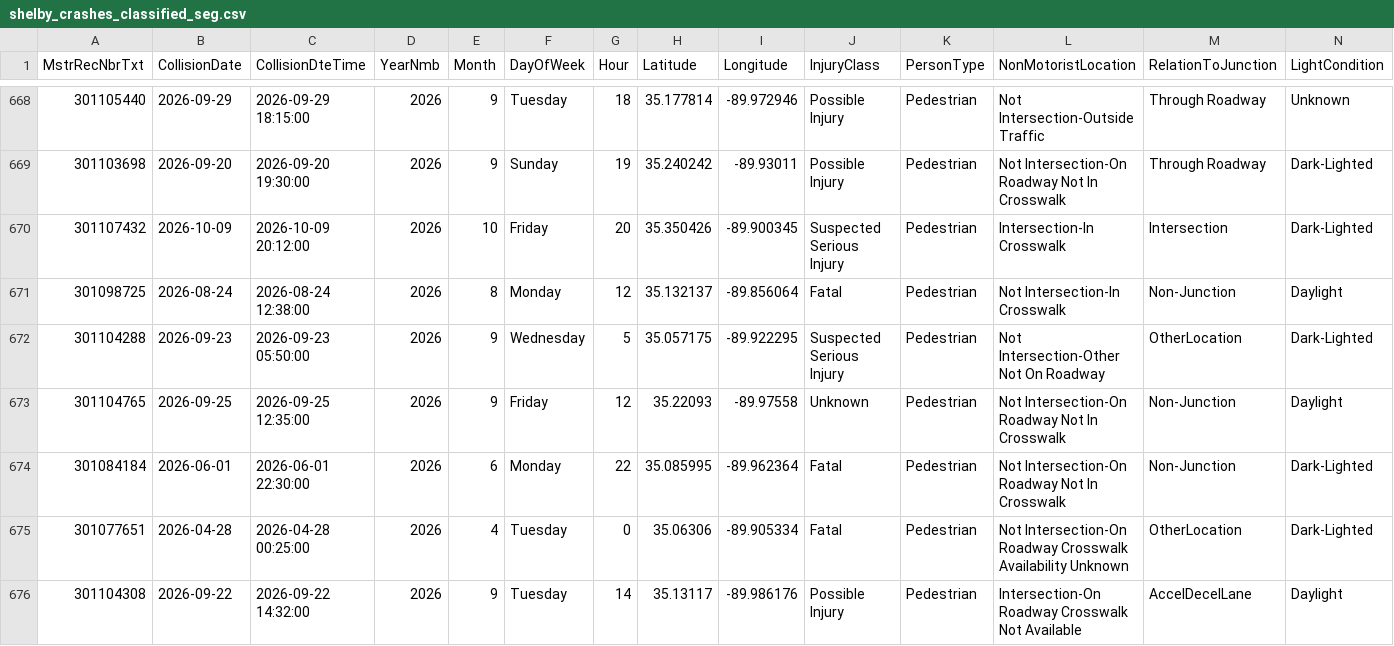
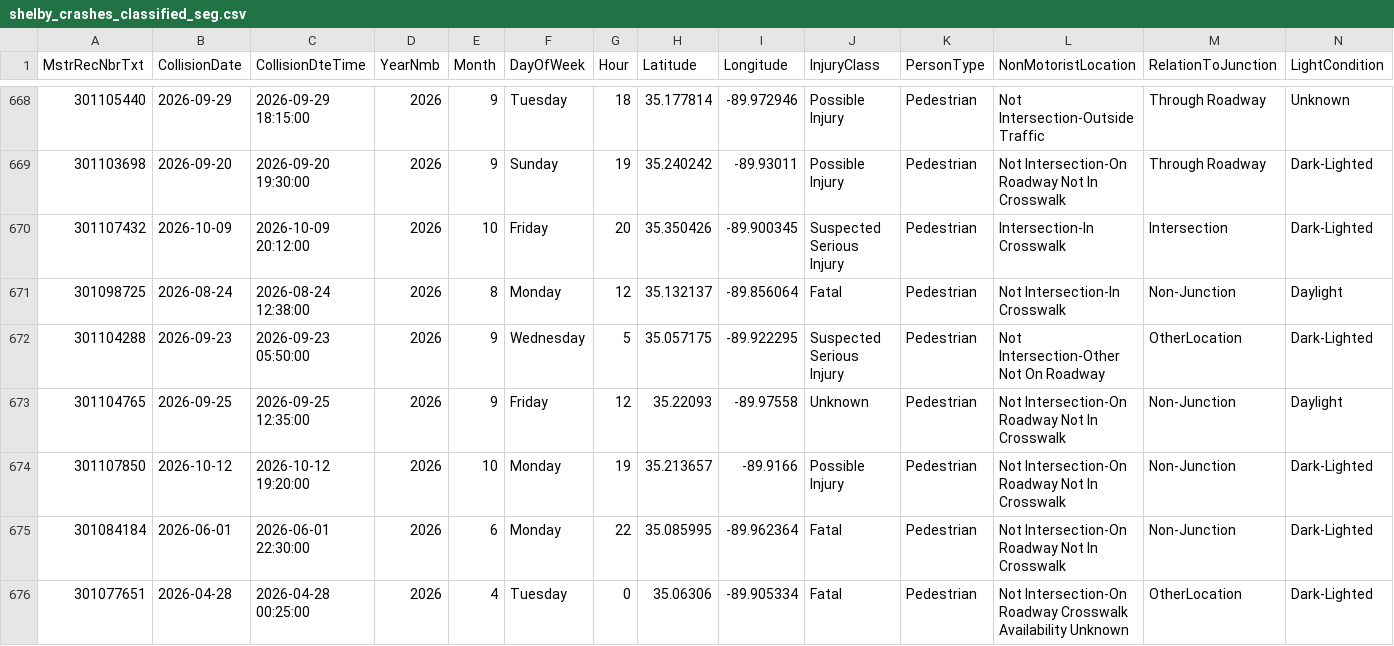
Before and after one commit to sdesai25unc/Memphis-Pedestrian-Incident-Context-Visualizer, a CSV file: data/processed/shelby_crashes_classified_seg.csv, drawn as a sheet; only a part is shown, gaps mark what is left out; the shorter side is filled out with more unchanged rows; rows hold the shown columns only; the diff names each change by its address in the sheet, - before the commit and + after, or states it on an @@ line.

```diff
--- a/data/processed/shelby_crashes_classified_seg.csv
+++ b/data/processed/shelby_crashes_classified_seg.csv
+row 674: 301107850 | 2026-10-12 | 2026-10-12 19:20:00 | 2026 | 10 | Monday | 19 | 35.213657 | -89.9166 | Possible Injury | Pedestrian | Not Intersection-On Roadway Not In Crosswalk | Non-Junction | Dark-Lighted
```
Also changed, not shown: data/processed/shelby_crashes_classified.csv, data/processed/shelby_crashes_final.csv, 16 other files.
